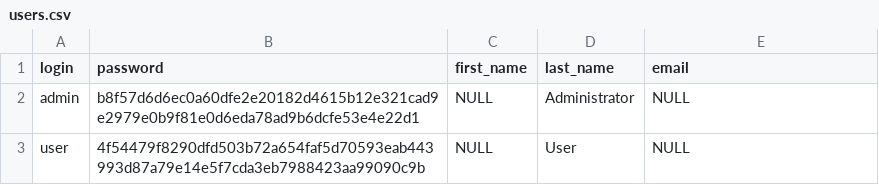
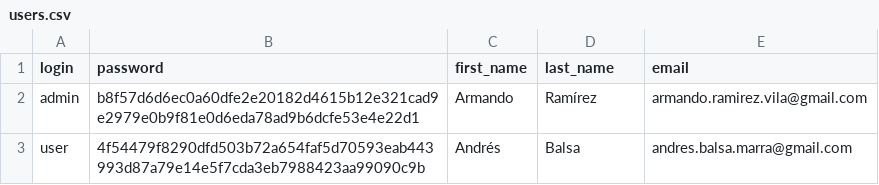
Before and after one commit to armandorvila/paymelater, a CSV file: src/main/resources/config/liquibase/users.csv, drawn as a sheet.

```diff
--- a/src/main/resources/config/liquibase/users.csv
+++ b/src/main/resources/config/liquibase/users.csv
@@ -1,3 +1,3 @@
 login;password;first_name;last_name;email
-admin;b8f57d6d6ec0a60dfe2e20182d4615b12e321cad9e2979e0b9f81e0d6eda78ad9b6dcfe53e4e22d1;NULL;Administrator;NULL
-user;4f54479f8290dfd503b72a654faf5d70593eab443993d87a79e14e5f7cda3eb7988423aa99090c9b;NULL;User;NULL
+admin;b8f57d6d6ec0a60dfe2e20182d4615b12e321cad9e2979e0b9f81e0d6eda78ad9b6dcfe53e4e22d1;Armando;Ramírez;armando.ramirez.vila@gmail.com
+user;4f54479f8290dfd503b72a654faf5d70593eab443993d87a79e14e5f7cda3eb7988423aa99090c9b;Andrés;Balsa;andres.balsa.marra@gmail.com
```
Also changed, not shown: 43 other files.
